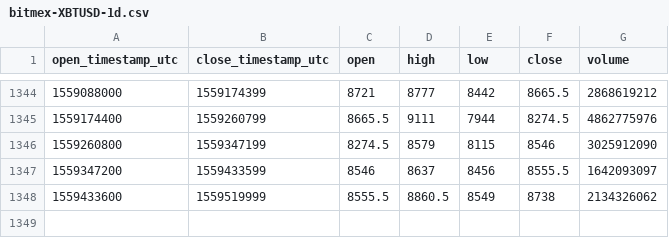
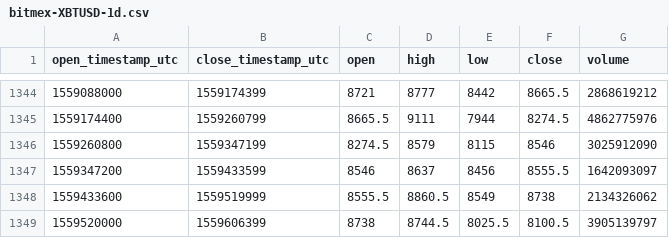
Before and after one commit to cryptobigbro/bitmex-XBTUSD, a CSV file: bitmex-XBTUSD-1d.csv, drawn as a sheet; only a part is shown, gaps mark what is left out.

Commit message:
Update OHLCV data.

```diff
--- a/bitmex-XBTUSD-1d.csv
+++ b/bitmex-XBTUSD-1d.csv
@@ -1348 +1348,2 @@ open_timestamp_utc,close_timestamp_utc,open,high,low,close,volume
 1559433600,1559519999,8555.5,8860.5,8549,8738,2134326062
+1559520000,1559606399,8738,8744.5,8025.5,8100.5,3905139797
```
Also changed, not shown: 1 other file.
